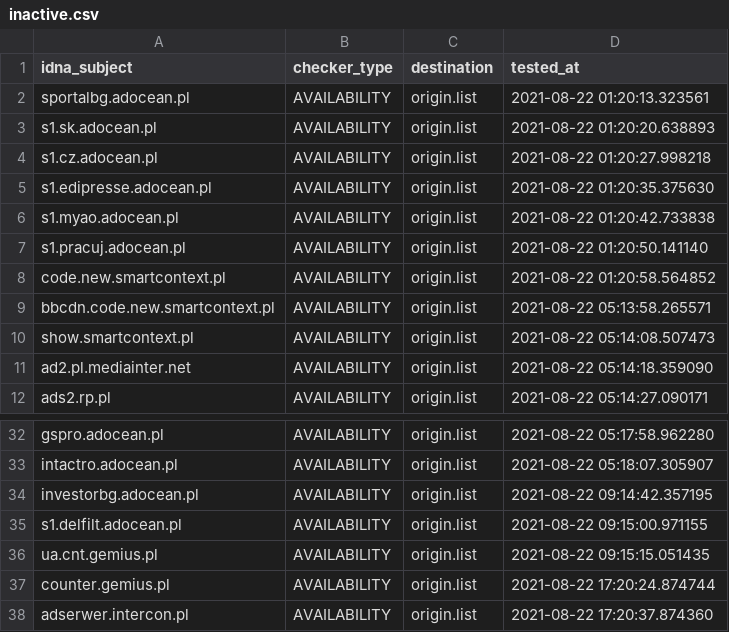
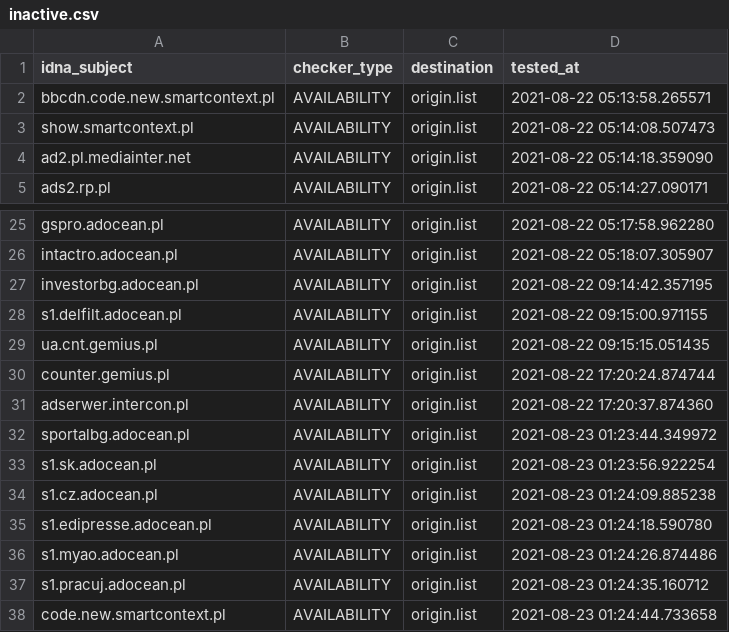
Before and after one commit to dead-hosts/.pl-host-file_git_xxcriticxx, a CSV file: .pyfunceble/inactive.csv, drawn as a sheet; only a part is shown, gaps mark what is left out.

```diff
--- a/.pyfunceble/inactive.csv
+++ b/.pyfunceble/inactive.csv
@@ -1,9 +1,2 @@
 idna_subject,checker_type,destination,tested_at
-sportalbg.adocean.pl,AVAILABILITY,origin.list,2021-08-22 01:20:13.323561
-s1.sk.adocean.pl,AVAILABILITY,origin.list,2021-08-22 01:20:20.638893
-s1.cz.adocean.pl,AVAILABILITY,origin.list,2021-08-22 01:20:27.998218
-s1.edipresse.adocean.pl,AVAILABILITY,origin.list,2021-08-22 01:20:35.375630
-s1.myao.adocean.pl,AVAILABILITY,origin.list,2021-08-22 01:20:42.733838
-s1.pracuj.adocean.pl,AVAILABILITY,origin.list,2021-08-22 01:20:50.141140
-code.new.smartcontext.pl,AVAILABILITY,origin.list,2021-08-22 01:20:58.564852
 bbcdn.code.new.smartcontext.pl,AVAILABILITY,origin.list,2021-08-22 05:13:58.265571
@@ -38 +31,8 @@ counter.gemius.pl,AVAILABILITY,origin.list,2021-08-22 17:20:24.874744
 adserwer.intercon.pl,AVAILABILITY,origin.list,2021-08-22 17:20:37.874360
+sportalbg.adocean.pl,AVAILABILITY,origin.list,2021-08-23 01:23:44.349972
+s1.sk.adocean.pl,AVAILABILITY,origin.list,2021-08-23 01:23:56.922254
+s1.cz.adocean.pl,AVAILABILITY,origin.list,2021-08-23 01:24:09.885238
+s1.edipresse.adocean.pl,AVAILABILITY,origin.list,2021-08-23 01:24:18.590780
+s1.myao.adocean.pl,AVAILABILITY,origin.list,2021-08-23 01:24:26.874486
+s1.pracuj.adocean.pl,AVAILABILITY,origin.list,2021-08-23 01:24:35.160712
+code.new.smartcontext.pl,AVAILABILITY,origin.list,2021-08-23 01:24:44.733658
```
Also changed, not shown: 13 other files.
